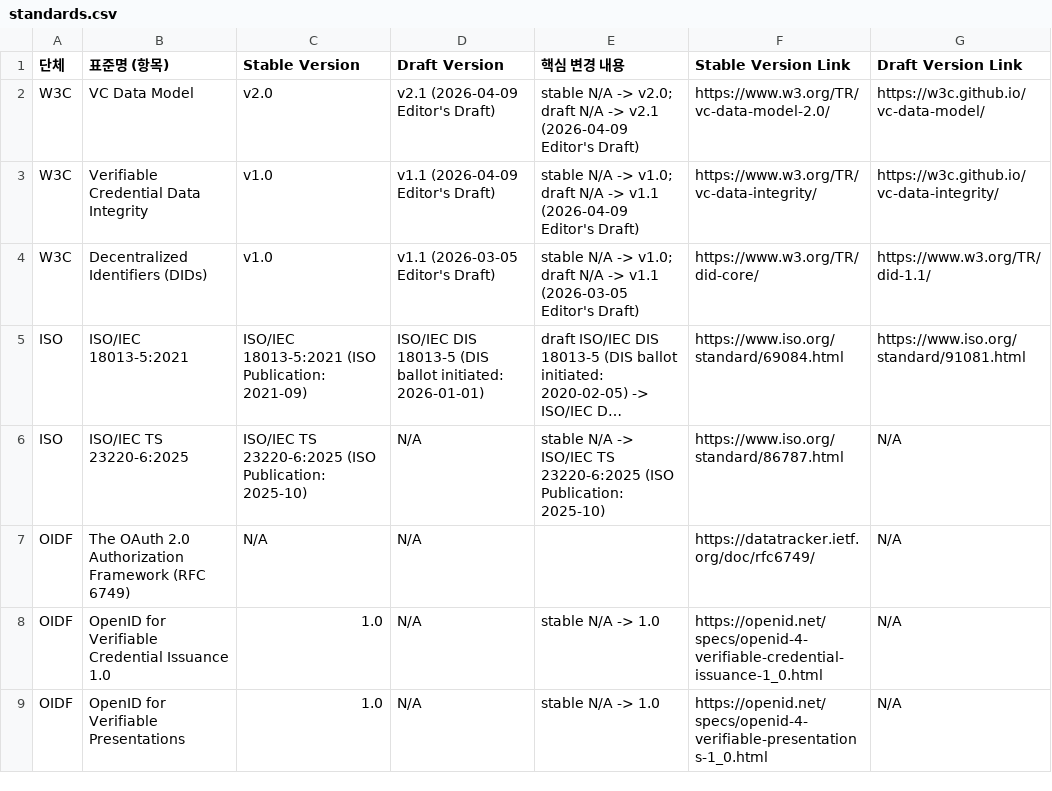
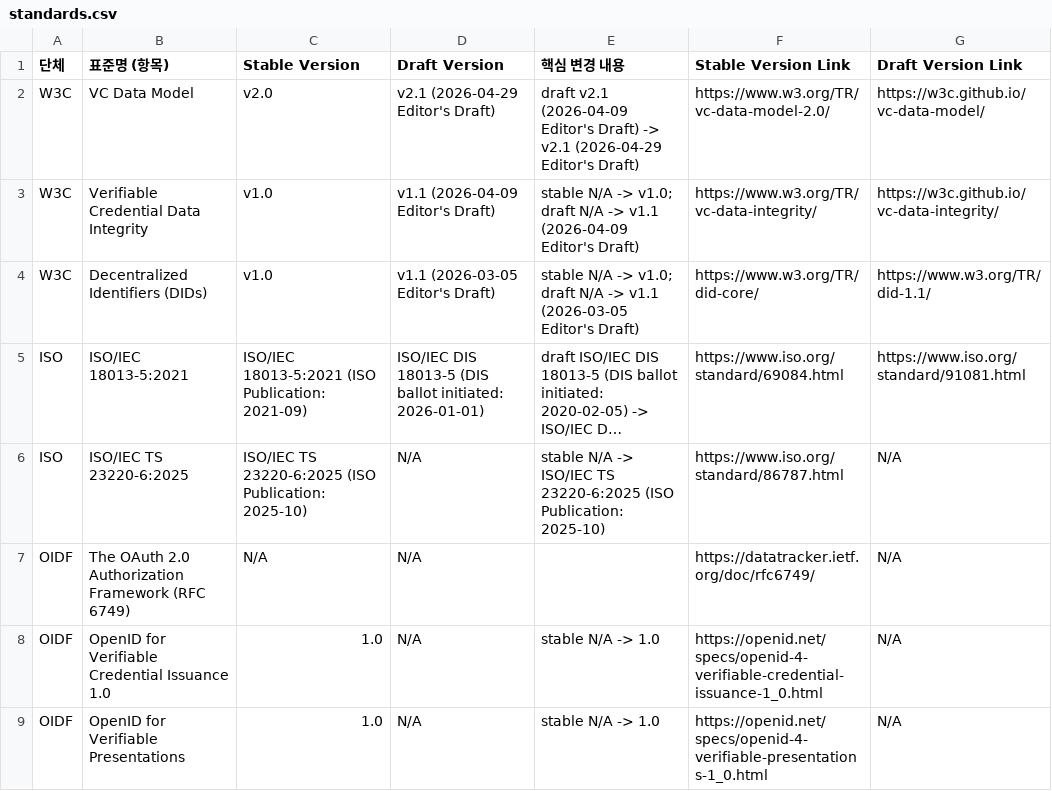
Before and after one commit to yoongyu-lee/standards-version-tracker, a CSV file: standards.csv, drawn as a sheet; only a part is shown; long unchanged cells end in ….

Commit message:
chore: update standards versions

```diff
--- a/standards.csv
+++ b/standards.csv
@@ -1,3 +1,3 @@
 단체,표준명 (항목),Stable Version,Draft Version,핵심 변경 내용,Stable Version Link,Draft Version Link
-W3C,VC Data Model,v2.0,v2.1 (2026-04-09 Editor's Draft),stable N/A -> v2.0; draft N/A -> v2.1 (2026-04-09 Editor's Draft),https://www.w3.org/TR/vc-data-model-2.0/,https://w3c.github.io/vc-data-model/
+W3C,VC Data Model,v2.0,v2.1 (2026-04-29 Editor's Draft),draft v2.1 (2026-04-09 Editor's Draft) -> v2.1 (2026-04-29 Editor's Draft),https://www.w3.org/TR/vc-data-model-2.0/,https://w3c.github.io/vc-data-model/
 W3C,Verifiable Credential Data Integrity,v1.0,v1.1 (2026-04-09 Editor's Draft),stable N/A -> v1.0; draft N/A -> v1.1 (2026-04-09 Editor's Draft),https://www.w3.org/TR/vc-data-integrity/,https://w3c.github.io/vc-data-integrity/
```
Also changed, not shown: 1 other file.
